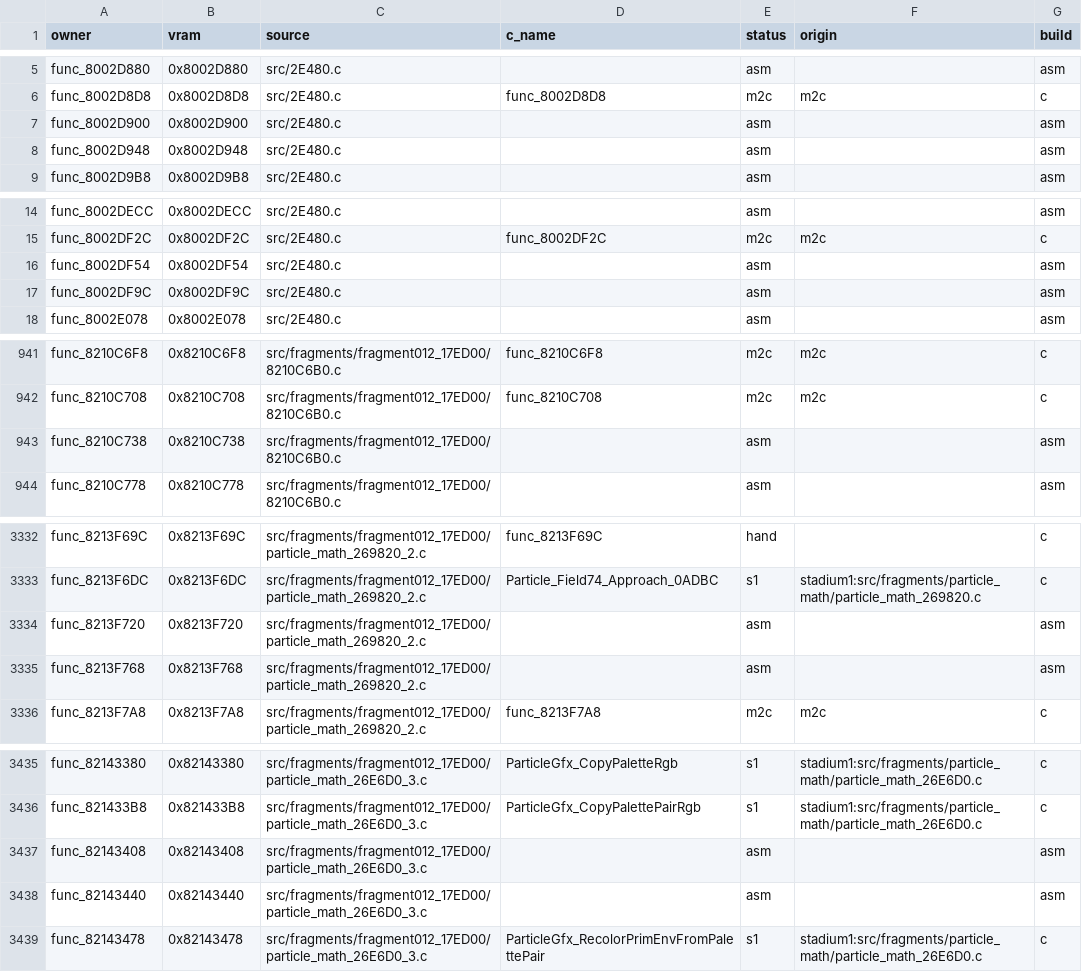
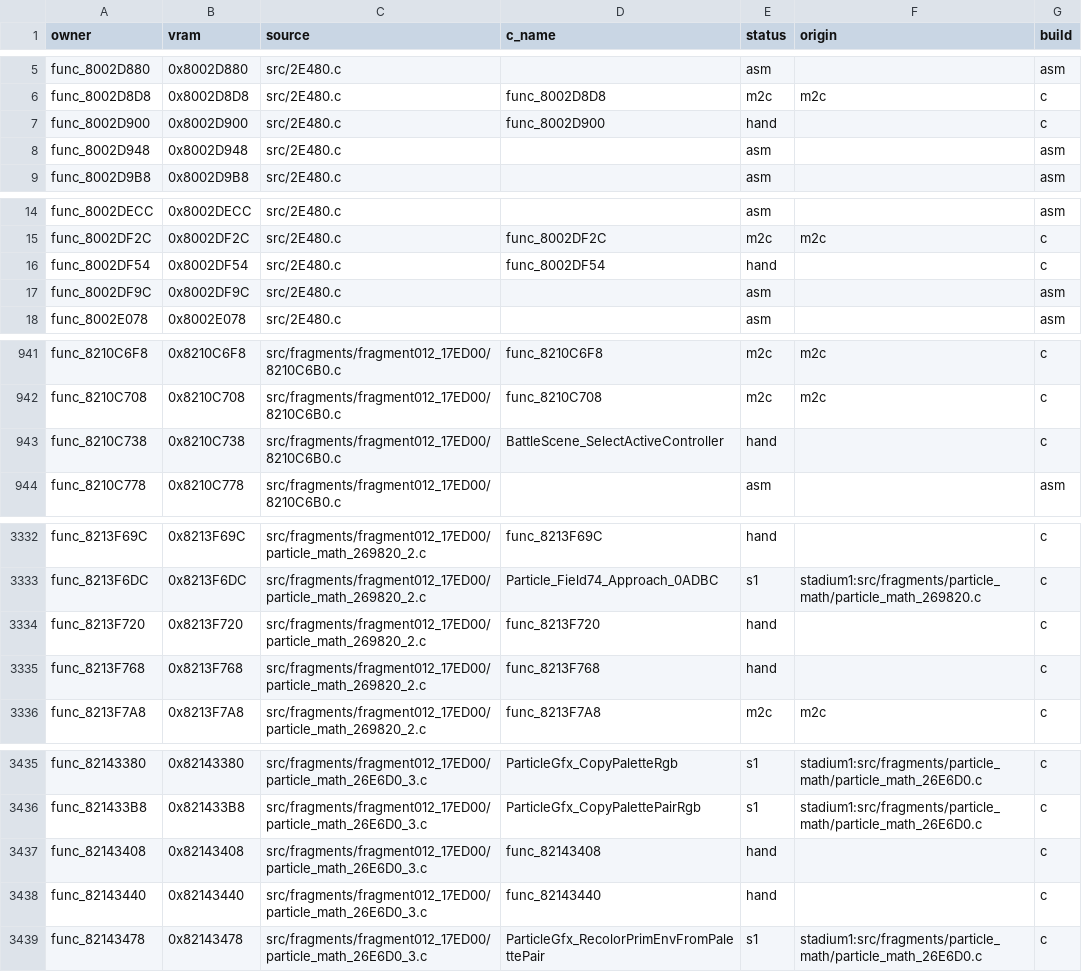
Before and after one commit to clearmoon247/pokestadium0, a CSV file: docs/function-matches.csv, drawn as a sheet; only a part is shown, gaps mark what is left out; the diff covers the shown part only.

```diff
--- a/docs/function-matches.csv
+++ b/docs/function-matches.csv
@@ -6,3 +6,3 @@ func_8002D880,0x8002D880,src/2E480.c,,asm,,asm
 func_8002D8D8,0x8002D8D8,src/2E480.c,func_8002D8D8,m2c,m2c,c
-func_8002D900,0x8002D900,src/2E480.c,,asm,,asm
+func_8002D900,0x8002D900,src/2E480.c,func_8002D900,hand,,c
 func_8002D948,0x8002D948,src/2E480.c,,asm,,asm
@@ -15,3 +15,3 @@ func_8002DECC,0x8002DECC,src/2E480.c,,asm,,asm
 func_8002DF2C,0x8002DF2C,src/2E480.c,func_8002DF2C,m2c,m2c,c
-func_8002DF54,0x8002DF54,src/2E480.c,,asm,,asm
+func_8002DF54,0x8002DF54,src/2E480.c,func_8002DF54,hand,,c
 func_8002DF9C,0x8002DF9C,src/2E480.c,,asm,,asm
@@ -942,3 +942,3 @@ func_8210C6F8,0x8210C6F8,src/fragments/fragment012_17ED00/8210C6B0.c,func_8210C6
 func_8210C708,0x8210C708,src/fragments/fragment012_17ED00/8210C6B0.c,func_8210C708,m2c,m2c,c
-func_8210C738,0x8210C738,src/fragments/fragment012_17ED00/8210C6B0.c,,asm,,asm
+func_8210C738,0x8210C738,src/fragments/fragment012_17ED00/8210C6B0.c,BattleScene_SelectActiveController,hand,,c
 func_8210C778,0x8210C778,src/fragments/fragment012_17ED00/8210C6B0.c,,asm,,asm
@@ -3333,4 +3333,4 @@ func_8213F69C,0x8213F69C,src/fragments/fragment012_17ED00/particle_math_269820_2
 func_8213F6DC,0x8213F6DC,src/fragments/fragment012_17ED00/particle_math_269820_2.c,Particle_Field74_Approach_0ADBC,s1,stadium1:src/fragments/particle_math/particle_math_269820.c,c
-func_8213F720,0x8213F720,src/fragments/fragment012_17ED00/particle_math_269820_2.c,,asm,,asm
-func_8213F768,0x8213F768,src/fragments/fragment012_17ED00/particle_math_269820_2.c,,asm,,asm
+func_8213F720,0x8213F720,src/fragments/fragment012_17ED00/particle_math_269820_2.c,func_8213F720,hand,,c
+func_8213F768,0x8213F768,src/fragments/fragment012_17ED00/particle_math_269820_2.c,func_8213F768,hand,,c
 func_8213F7A8,0x8213F7A8,src/fragments/fragment012_17ED00/particle_math_269820_2.c,func_8213F7A8,m2c,m2c,c
@@ -3436,4 +3436,4 @@ func_82143380,0x82143380,src/fragments/fragment012_17ED00/particle_math_26E6D0_3
 func_821433B8,0x821433B8,src/fragments/fragment012_17ED00/particle_math_26E6D0_3.c,ParticleGfx_CopyPalettePairRgb,s1,stadium1:src/fragments/particle_math/particle_math_26E6D0.c,c
-func_82143408,0x82143408,src/fragments/fragment012_17ED00/particle_math_26E6D0_3.c,,asm,,asm
-func_82143440,0x82143440,src/fragments/fragment012_17ED00/particle_math_26E6D0_3.c,,asm,,asm
+func_82143408,0x82143408,src/fragments/fragment012_17ED00/particle_math_26E6D0_3.c,func_82143408,hand,,c
+func_82143440,0x82143440,src/fragments/fragment012_17ED00/particle_math_26E6D0_3.c,func_82143440,hand,,c
 func_82143478,0x82143478,src/fragments/fragment012_17ED00/particle_math_26E6D0_3.c,ParticleGfx_RecolorPrimEnvFromPalettePair,s1,stadium1:src/fragments/particle_math/particle_math_26E6D0.c,c
```
Also changed, not shown: 18 edited cells elsewhere in this file, 10 other files.
